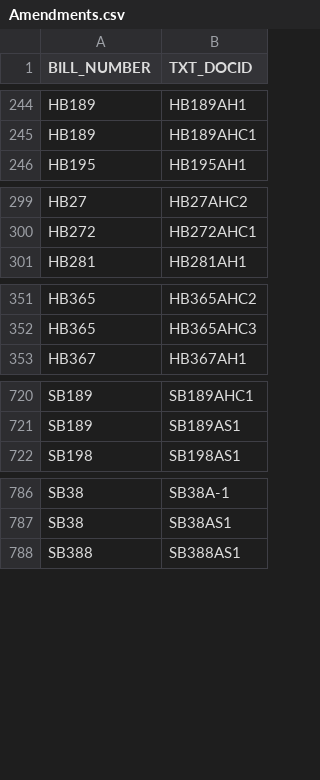
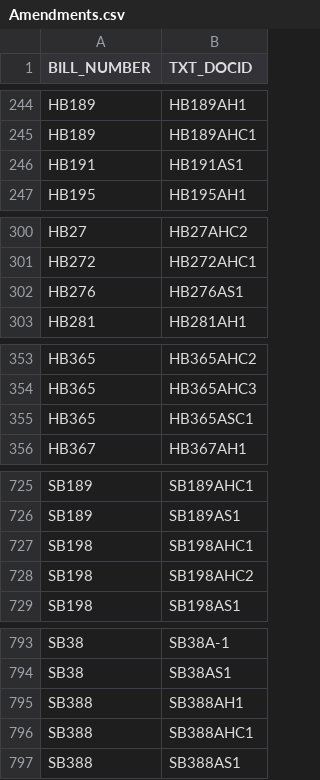
Before and after one commit to kyle-engler/va-legislature-datasette, a CSV file: va_legislature_datasette/lis_data/Amendments.csv, drawn as a sheet; only a part is shown, gaps mark what is left out; the diff covers the shown part only.

```diff
--- a/va_legislature_datasette/lis_data/Amendments.csv
+++ b/va_legislature_datasette/lis_data/Amendments.csv
@@ -245,2 +245,3 @@
 "HB189          ","HB189AHC1           "
+"HB191          ","HB191AS1            "
 "HB195          ","HB195AH1            "
@@ -300,2 +301,3 @@
 "HB272          ","HB272AHC1           "
+"HB276          ","HB276AS1            "
 "HB281          ","HB281AH1            "
@@ -352,2 +354,3 @@
 "HB365          ","HB365AHC3           "
+"HB365          ","HB365ASC1           "
 "HB367          ","HB367AH1            "
@@ -721,2 +726,4 @@
 "SB189          ","SB189AS1            "
+"SB198          ","SB198AHC1           "
+"SB198          ","SB198AHC2           "
 "SB198          ","SB198AS1            "
@@ -787,2 +794,4 @@
 "SB38           ","SB38AS1             "
+"SB388          ","SB388AH1            "
+"SB388          ","SB388AHC1           "
 "SB388          ","SB388AS1            "
```
Also changed, not shown: 4 added rows elsewhere in this file, va_legislature_datasette/lis_data/CommitteeMembers.csv, va_legislature_datasette/lis_data/DOCKET.csv, 7 other files.
